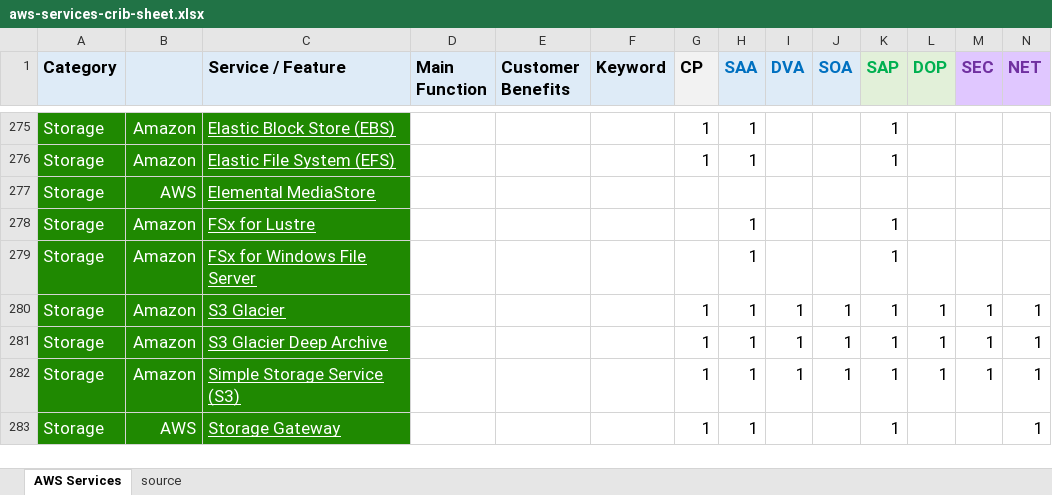
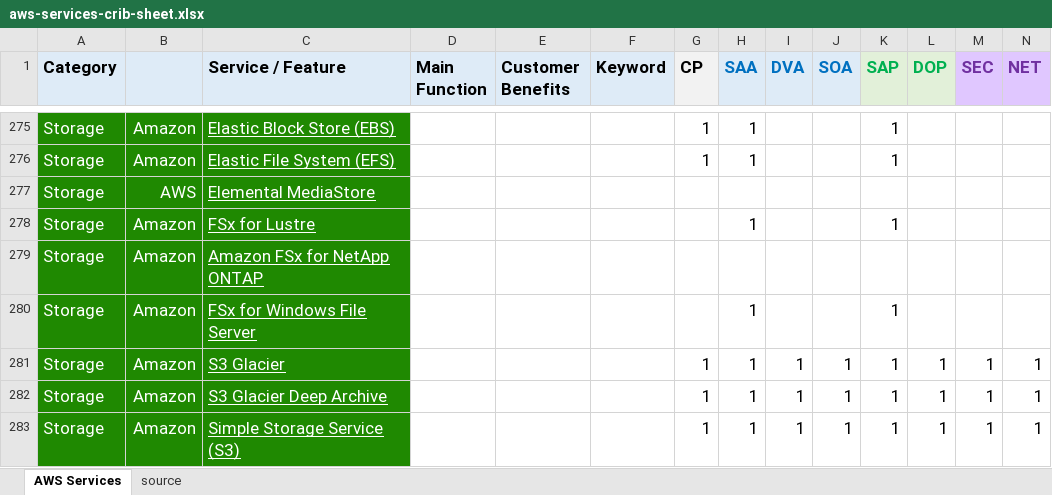
Before and after one commit to corbuno/aws-services-crib-sheet, an Excel workbook: aws-services-crib-sheet.xlsx, sheet AWS Services, drawn as a sheet; only a part is shown, gaps mark what is left out; the shorter side is filled out with more unchanged rows; values as stored, in another font and other column widths than the file's, no borders; rows hold the shown columns only; the diff names each change by its address in the sheet, - before the commit and + after, or states it on an @@ line.

Commit message:
fsx-netapp-ontap

```diff
--- a/aws-services-crib-sheet.xlsx (sheet AWS Services)
+++ b/aws-services-crib-sheet.xlsx (sheet AWS Services)
+row 279: Storage | Amazon | Amazon FSx for NetApp ONTAP
```
